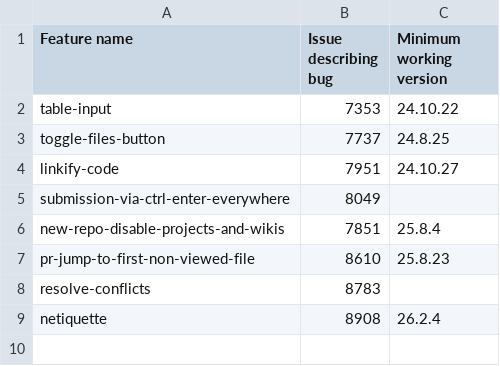
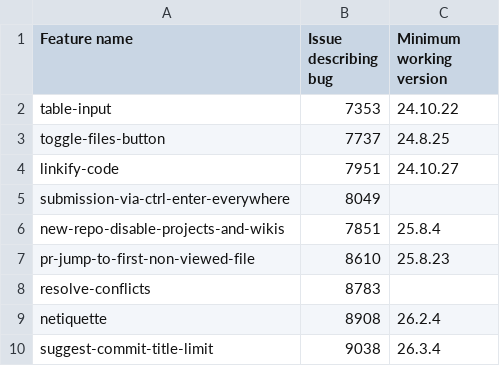
Before and after one commit to refined-github/yolo, a CSV file: broken-features.csv, drawn as a sheet.

Commit message:
`suggest-commit-title-limit` disable feature
https://github.com/refined-github/refined-github/issues/9038

```diff
--- a/broken-features.csv
+++ b/broken-features.csv
@@ -9 +9,2 @@ resolve-conflicts,8783,
 netiquette,8908,26.2.4
+suggest-commit-title-limit,9038,26.3.4
```
